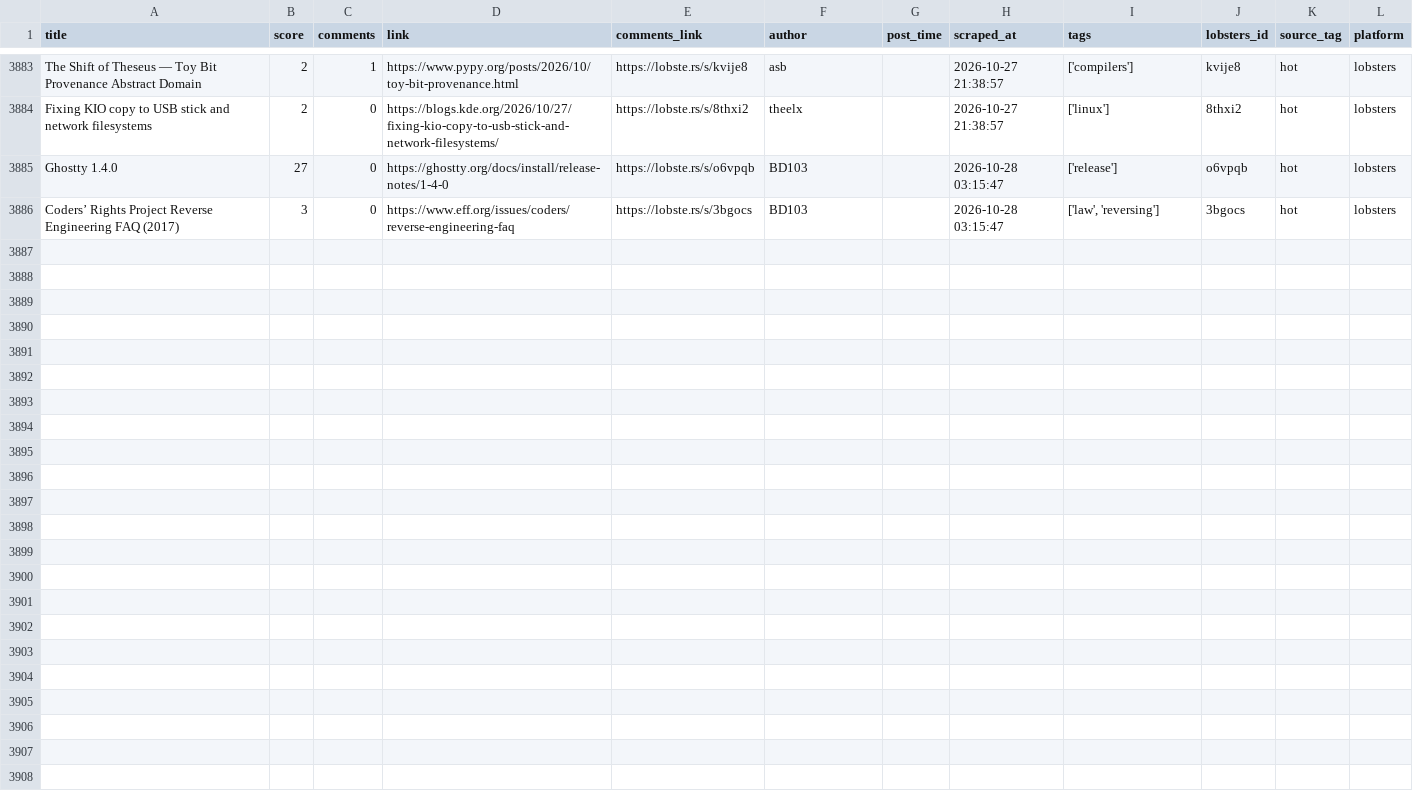
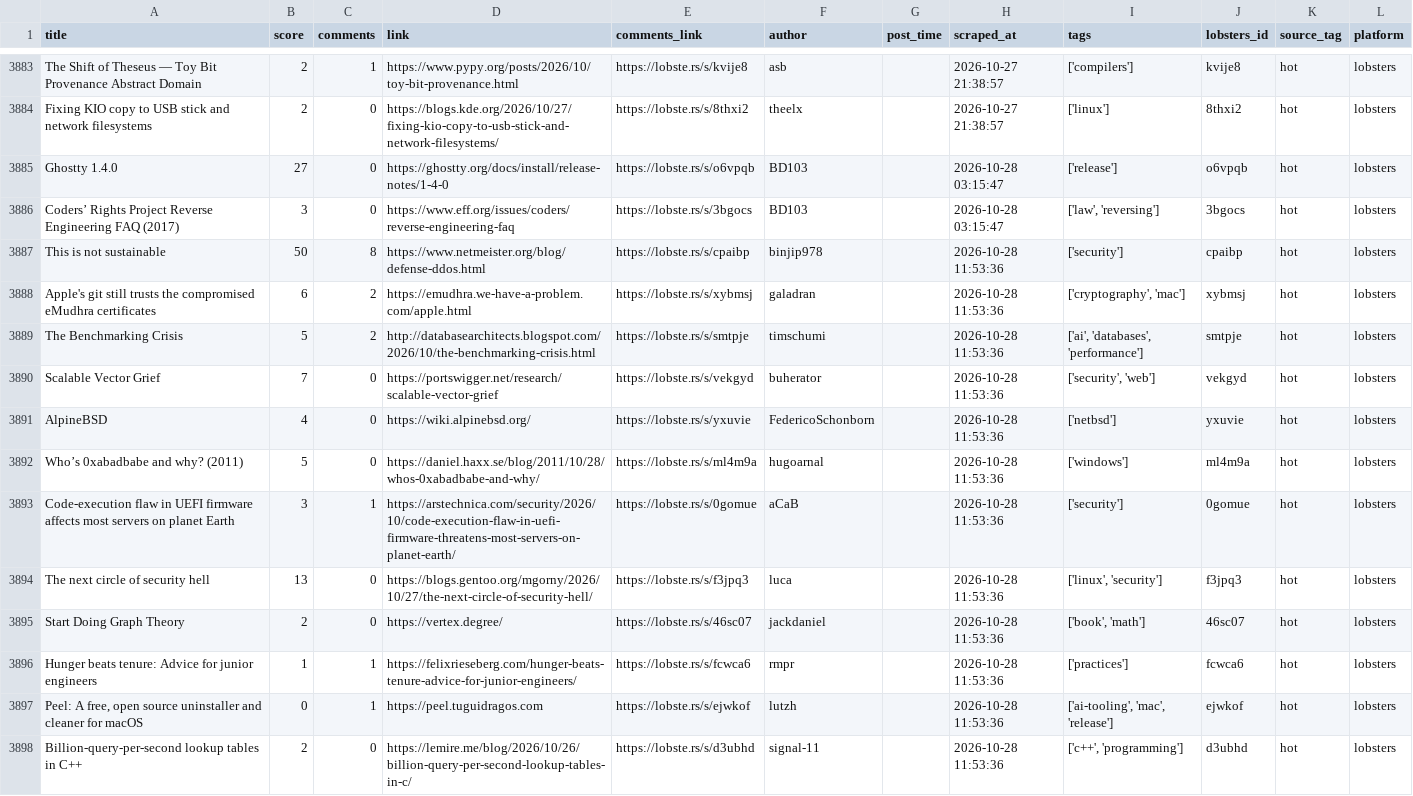
Before and after one commit to Mohammad-Khalil0/Tech-Community-Insights, a CSV file: clean_data/lobsters_clean.csv, drawn as a sheet; only a part is shown, gaps mark what is left out.

```diff
--- a/clean_data/lobsters_clean.csv
+++ b/clean_data/lobsters_clean.csv
@@ -3886 +3886,13 @@ Ghostty 1.4.0,27,0,https://ghostty.org/docs/install/release-notes/1-4-0,https://
 Coders’ Rights Project Reverse Engineering FAQ (2017),3,0,https://www.eff.org/issues/coders/reverse-engineering-faq,https://lobste.rs/s/3bgocs,BD103,,2026-10-28 03:15:47,"['law', 'reversing']",3bgocs,hot,lobsters
+This is not sustainable,50,8,https://www.netmeister.org/blog/defense-ddos.html,https://lobste.rs/s/cpaibp,binjip978,,2026-10-28 11:53:36,['security'],cpaibp,hot,lobsters
+Apple's git still trusts the compromised eMudhra certificates,6,2,https://emudhra.we-have-a-problem.com/apple.html,https://lobste.rs/s/xybmsj,galadran,,2026-10-28 11:53:36,"['cryptography', 'mac']",xybmsj,hot,lobsters
+The Benchmarking Crisis,5,2,http://databasearchitects.blogspot.com/2026/10/the-benchmarking-crisis.html,https://lobste.rs/s/smtpje,timschumi,,2026-10-28 11:53:36,"['ai', 'databases', 'performance']",smtpje,hot,lobsters
+Scalable Vector Grief,7,0,https://portswigger.net/research/scalable-vector-grief,https://lobste.rs/s/vekgyd,buherator,,2026-10-28 11:53:36,"['security', 'web']",vekgyd,hot,lobsters
+AlpineBSD,4,0,https://wiki.alpinebsd.org/,https://lobste.rs/s/yxuvie,FedericoSchonborn,,2026-10-28 11:53:36,['netbsd'],yxuvie,hot,lobsters
+Who’s 0xabadbabe and why? (2011),5,0,https://daniel.haxx.se/blog/2011/10/28/whos-0xabadbabe-and-why/,https://lobste.rs/s/ml4m9a,hugoarnal,,2026-10-28 11:53:36,['windows'],ml4m9a,hot,lobsters
+Code-execution flaw in UEFI firmware affects most servers on planet Earth,3,1,https://arstechnica.com/security/2026/10/code-execution-flaw-in-uefi-firmware-threatens-most-servers-on-planet-earth/,https://lobste.rs/s/0gomue,aCaB,,2026-10-28 11:53:36,['security'],0gomue,hot,lobsters
+The next circle of security hell,13,0,https://blogs.gentoo.org/mgorny/2026/10/27/the-next-circle-of-security-hell/,https://lobste.rs/s/f3jpq3,luca,,2026-10-28 11:53:36,"['linux', 'security']",f3jpq3,hot,lobsters
+Start Doing Graph Theory,2,0,https://vertex.degree/,https://lobste.rs/s/46sc07,jackdaniel,,2026-10-28 11:53:36,"['book', 'math']",46sc07,hot,lobsters
+Hunger beats tenure: Advice for junior engineers,1,1,https://felixrieseberg.com/hunger-beats-tenure-advice-for-junior-engineers/,https://lobste.rs/s/fcwca6,rmpr,,2026-10-28 11:53:36,['practices'],fcwca6,hot,lobsters
+"Peel: A free, open source uninstaller and cleaner for macOS",0,1,https://peel.tuguidragos.com,https://lobste.rs/s/ejwkof,lutzh,,2026-10-28 11:53:36,"['ai-tooling', 'mac', 'release']",ejwkof,hot,lobsters
+Billion-query-per-second lookup tables in C++,2,0,https://lemire.me/blog/2026/10/26/billion-query-per-second-lookup-tables-in-c/,https://lobste.rs/s/d3ubhd,signal-11,,2026-10-28 11:53:36,"['c++', 'programming']",d3ubhd,hot,lobsters
```
Also changed, not shown: 10 other files.
